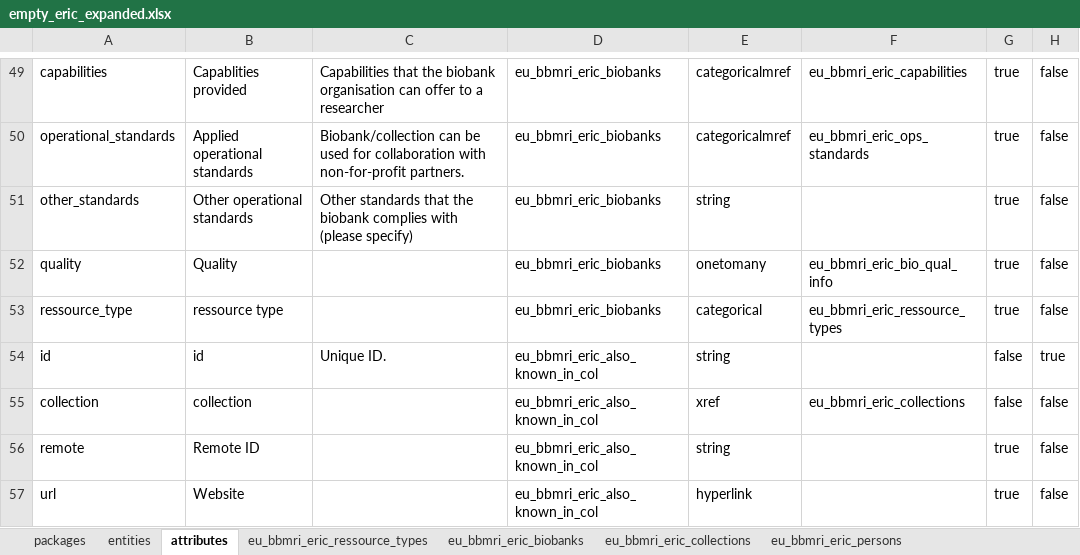
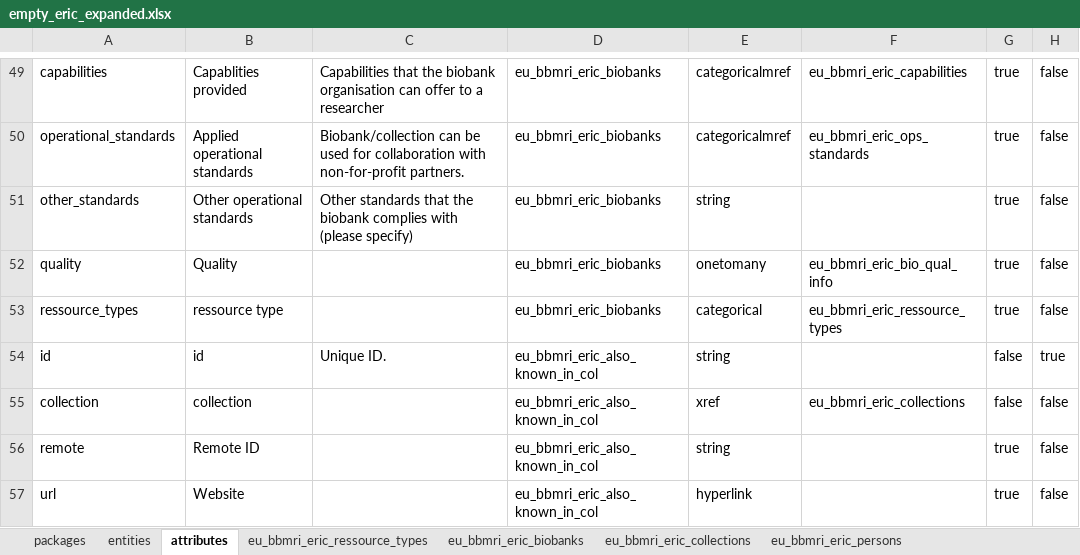
Before and after one commit to bibbox/app-rd-connect, an Excel workbook: empty_eric_expanded.xlsx, sheet attributes, drawn as a sheet; only a part is shown, gaps mark what is left out; values as stored, in another font and other column widths than the file's, no borders; the diff names each change by its address in the sheet, - before the commit and + after, or states it on an @@ line.

Commit message:
fix ressource types

```diff
--- a/empty_eric_expanded.xlsx (sheet attributes)
+++ b/empty_eric_expanded.xlsx (sheet attributes)
-A53: ressource_type
+A53: ressource_types
```
Also changed, not shown: 2 other files.
